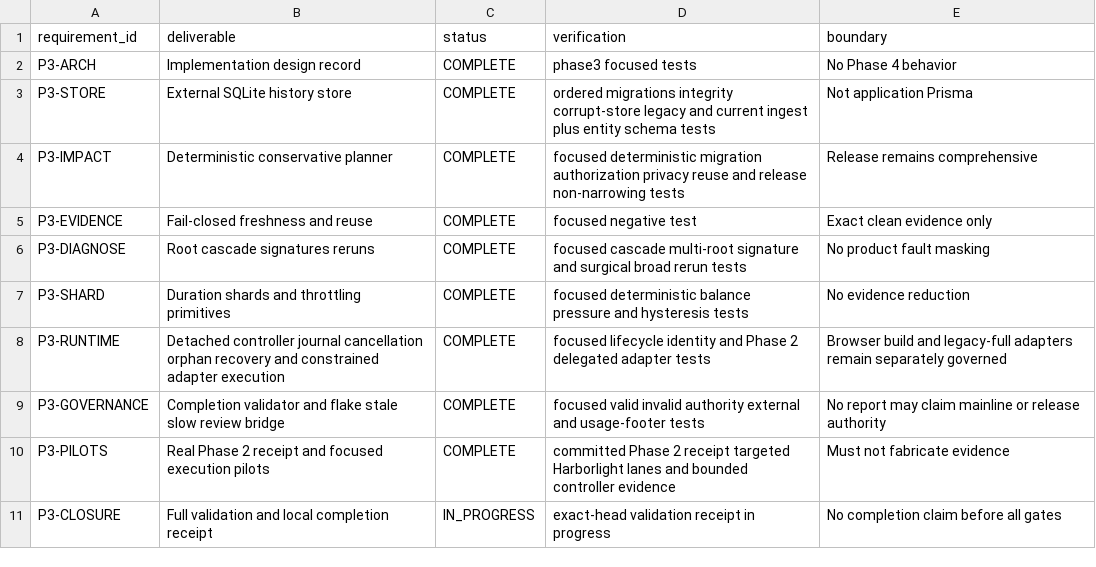
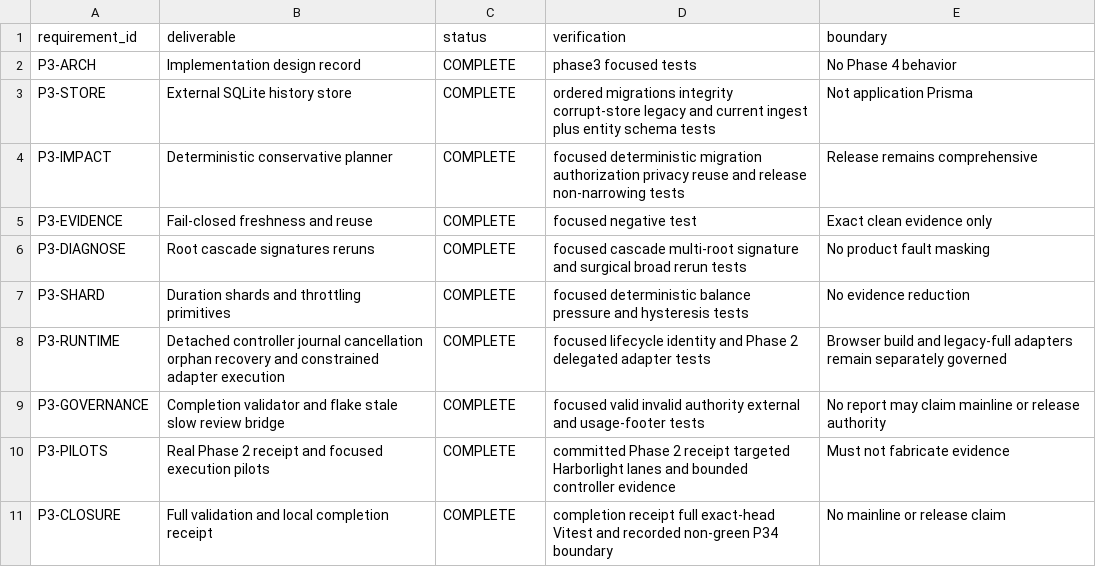
Before and after one commit to Kgray44/treasurehuntSoT, a CSV file: Development_Docs/Programs/Sounding_Line/Project_Sounding_Line_Phase_3_Requirement_Ledger.csv, drawn as a sheet.

Commit message:
docs(sounding-line): record phase 3 local completion

```diff
--- a/Development_Docs/Programs/Sounding_Line/Project_Sounding_Line_Phase_3_Requirement_Ledger.csv
+++ b/Development_Docs/Programs/Sounding_Line/Project_Sounding_Line_Phase_3_Requirement_Ledger.csv
@@ -10,2 +10,2 @@ P3-GOVERNANCE,Completion validator and flake stale slow review bridge,COMPLETE,f
 P3-PILOTS,Real Phase 2 receipt and focused execution pilots,COMPLETE,committed Phase 2 receipt targeted Harborlight lanes and bounded controller evidence,Must not fabricate evidence
-P3-CLOSURE,Full validation and local completion receipt,IN_PROGRESS,exact-head validation receipt in progress,No completion claim before all gates
+P3-CLOSURE,Full validation and local completion receipt,COMPLETE,completion receipt full exact-head Vitest and recorded non-green P34 boundary,No mainline or release claim
```
Also changed, not shown: 1 other file.
